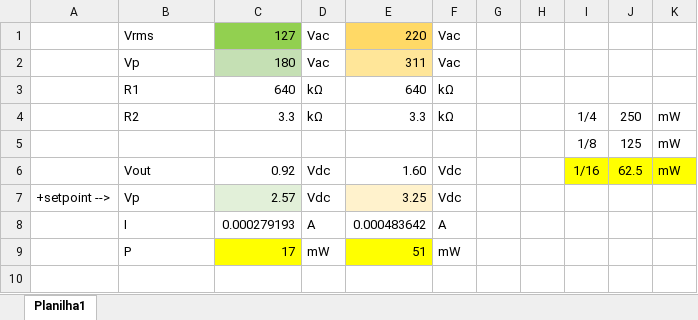
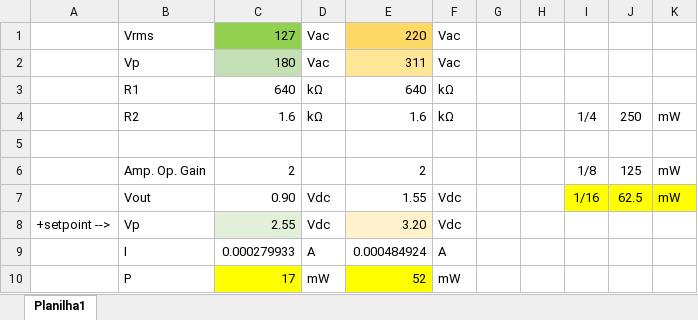
Before and after one commit to EmbeddedSystemClass/PowerSpy, an Excel workbook: Hardware/Calcs.xlsx, sheet Planilha1, drawn as a sheet; values as stored, in another font and other column widths than the file's, no borders; addresses are those after the commit; the diff names each change by its address in the sheet, - before the commit and + after, or states it on an @@ line.

Commit message:
Calcs and values updated for the new AFE approach

```diff
--- a/Hardware/Calcs.xlsx (sheet Planilha1)
+++ b/Hardware/Calcs.xlsx (sheet Planilha1)
-C4: 3.3
+C4: 1.6
-E4: 3.3
+E4: 1.6
-row 5:  |  |  |  |  |  |  |  | 1/8 | 125 | mW
+row 5: (empty)
+row 6:  | Amp. Op. Gain | 2 |  | 2 |  |  |  | 1/8 | 125 | mW
-C7: 0.92
+C7: 0.90
-E7: 1.60
+E7: 1.55
-C8: 2.57
+C8: 2.55
-E8: 3.25
+E8: 3.20
-C9: 0.000279193
+C9: 0.000279933
-E9: 0.000483642
+E9: 0.000484924
-E10: 51
+E10: 52
```
Also changed, not shown: formulas that keep their value, 2 other files.
